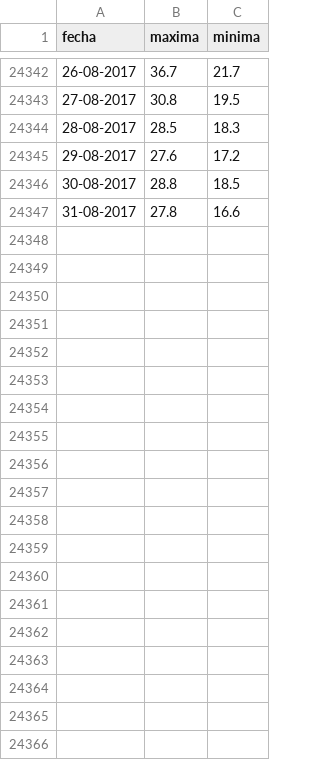
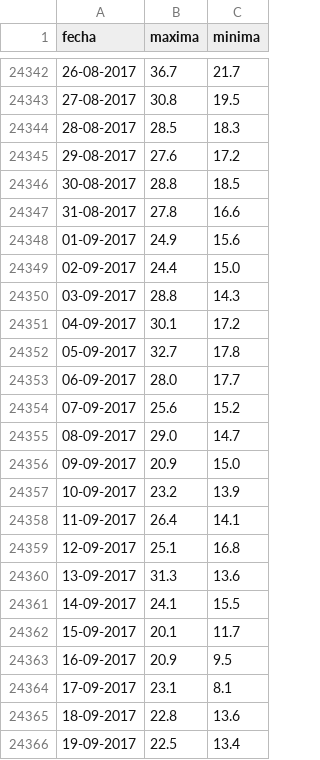
Before and after one commit to vulturno/forno, a CSV file: csv/temperaturas.csv, drawn as a sheet; only a part is shown, gaps mark what is left out; the diff covers the shown part only; the diff names each change by its address in the sheet, - before the commit and + after, or states it on an @@ line.

Commit message:
actualizando con las temperaturas de spetiembre

```diff
--- a/csv/temperaturas.csv
+++ b/csv/temperaturas.csv
+row 24348: 01-09-2017 | 24.9 | 15.6
+row 24349: 02-09-2017 | 24.4 | 15.0
+row 24350: 03-09-2017 | 28.8 | 14.3
+row 24351: 04-09-2017 | 30.1 | 17.2
+row 24352: 05-09-2017 | 32.7 | 17.8
+row 24353: 06-09-2017 | 28.0 | 17.7
+row 24354: 07-09-2017 | 25.6 | 15.2
+row 24355: 08-09-2017 | 29.0 | 14.7
+row 24356: 09-09-2017 | 20.9 | 15.0
+row 24357: 10-09-2017 | 23.2 | 13.9
+row 24358: 11-09-2017 | 26.4 | 14.1
+row 24359: 12-09-2017 | 25.1 | 16.8
+row 24360: 13-09-2017 | 31.3 | 13.6
+row 24361: 14-09-2017 | 24.1 | 15.5
+row 24362: 15-09-2017 | 20.1 | 11.7
+row 24363: 16-09-2017 | 20.9 | 9.5
+row 24364: 17-09-2017 | 23.1 | 8.1
+row 24365: 18-09-2017 | 22.8 | 13.6
+row 24366: 19-09-2017 | 22.5 | 13.4
```
Also changed, not shown: 11 added rows elsewhere in this file.
